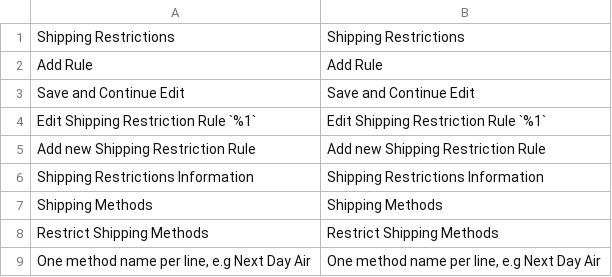
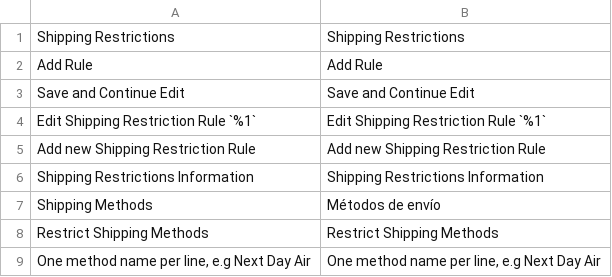
Before and after one commit to TucumanCompras/magento2-i18n, a CSV file: app/code/Amasty/Shiprestriction/i18n/es_ES.csv, drawn as a sheet; only a part is shown.

Commit message:
Update es_ES.csv

```diff
--- a/app/code/Amasty/Shiprestriction/i18n/es_ES.csv
+++ b/app/code/Amasty/Shiprestriction/i18n/es_ES.csv
@@ -6,3 +6,3 @@
 "Shipping Restrictions Information","Shipping Restrictions Information"
-"Shipping Methods","Shipping Methods"
+"Shipping Methods","Métodos de envío"
 "Restrict Shipping Methods","Restrict Shipping Methods"
```
